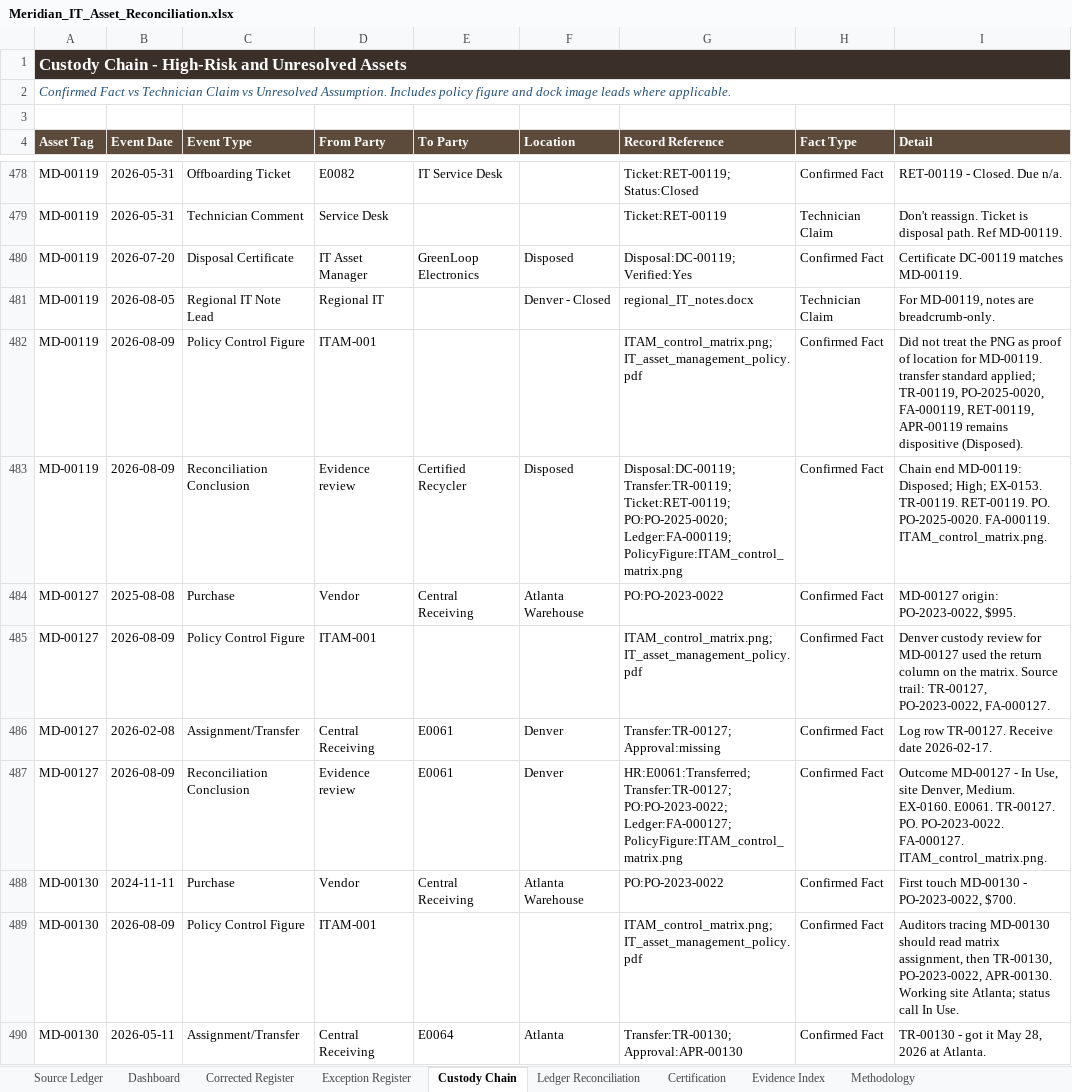
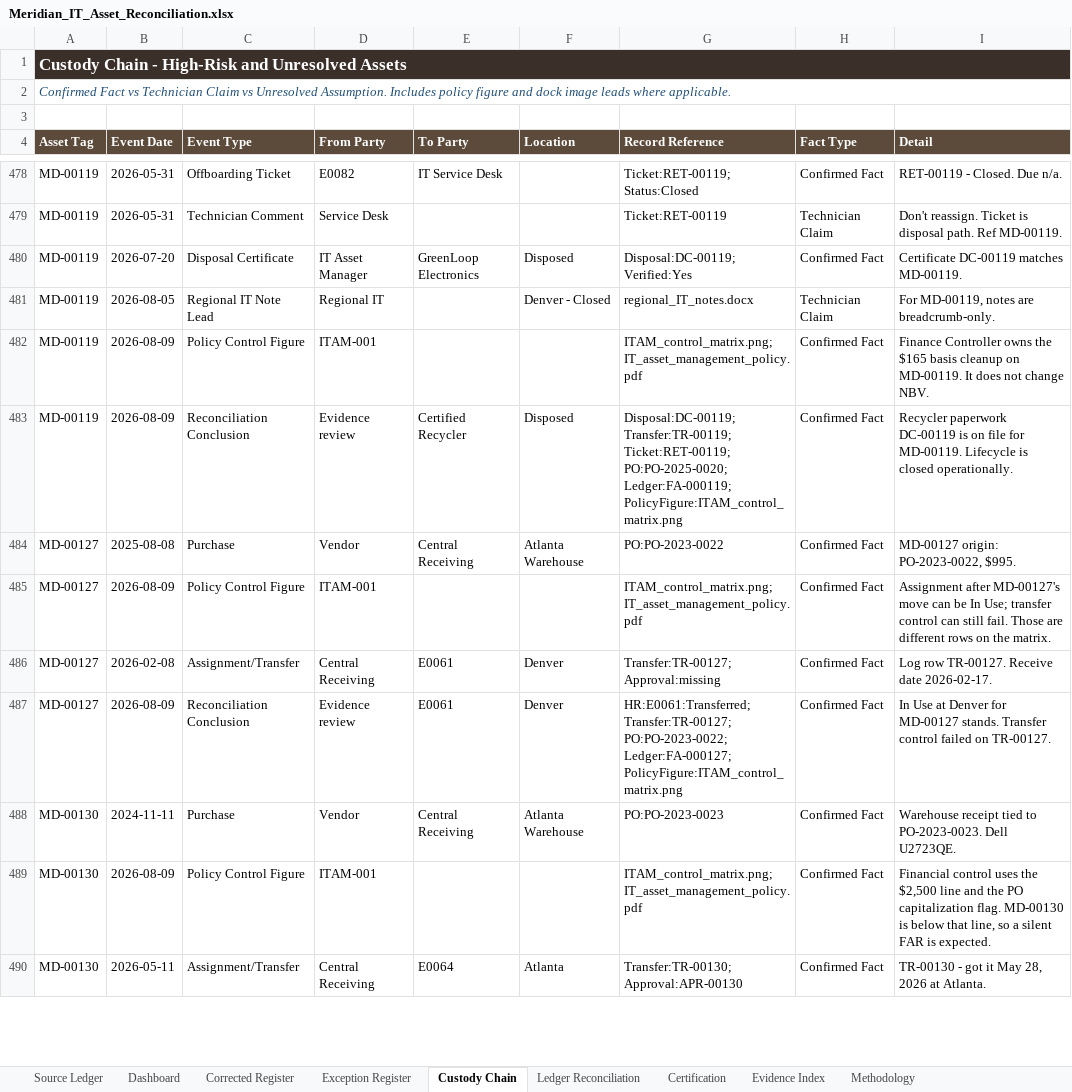
Before and after one commit to EtienneFokou-E18560/Meridian_IT_Asset_Reconciliation, an Excel workbook: Meridian_IT_Asset_Reconciliation.xlsx, sheet Custody Chain, drawn as a sheet; only a part is shown, gaps mark what is left out; values as stored, in another font and other column widths than the file's, no borders; the diff covers the shown part only; the diff names each change by its address in the sheet, - before the commit and + after, or states it on an @@ line.

```diff
--- a/Meridian_IT_Asset_Reconciliation.xlsx (sheet Custody Chain)
+++ b/Meridian_IT_Asset_Reconciliation.xlsx (sheet Custody Chain)
-I482 (Detail): Did not treat the PNG as proof of location for MD-00119. transfer standard applied; TR-00119, PO-2025-0020, FA-000119, RET-00119, APR-00119 remains dispositive (Disposed).
+I482 (Detail): Finance Controller owns the $165 basis cleanup on MD-00119. It does not change NBV.
-I483 (Detail): Chain end MD-00119: Disposed; High; EX-0153. TR-00119. RET-00119. PO. PO-2025-0020. FA-000119. ITAM_control_matrix.png.
+I483 (Detail): Recycler paperwork DC-00119 is on file for MD-00119. Lifecycle is closed operationally.
-I485 (Detail): Denver custody review for MD-00127 used the return column on the matrix. Source trail: TR-00127, PO-2023-0022, FA-000127.
+I485 (Detail): Assignment after MD-00127's move can be In Use; transfer control can still fail. Those are different rows on the matrix.
-I487 (Detail): Outcome MD-00127 - In Use, site Denver, Medium. EX-0160. E0061. TR-00127. PO. PO-2023-0022. FA-000127. ITAM_control_matrix.png.
+I487 (Detail): In Use at Denver for MD-00127 stands. Transfer control failed on TR-00127.
-G488 (Record Reference): PO:PO-2023-0022
+G488 (Record Reference): PO:PO-2023-0023
-I488 (Detail): First touch MD-00130 - PO-2023-0022, $700.
+I488 (Detail): Warehouse receipt tied to PO-2023-0023. Dell U2723QE.
-I489 (Detail): Auditors tracing MD-00130 should read matrix assignment, then TR-00130, PO-2023-0022, APR-00130. Working site Atlanta; status call In Use.
+I489 (Detail): Financial control uses the $2,500 line and the PO capitalization flag. MD-00130 is below that line, so a silent FAR is expected.
```
Also changed, not shown: 129 edited cells elsewhere in this sheet, sheet Corrected Register, sheet Ledger Reconciliation, sheet Exception Register, sheet Dashboard, sheet Certification, sheet Evidence Index, formulas that keep their value, Yanou_IT_Asset_Reconciliation.xlsx, 6 other files.
